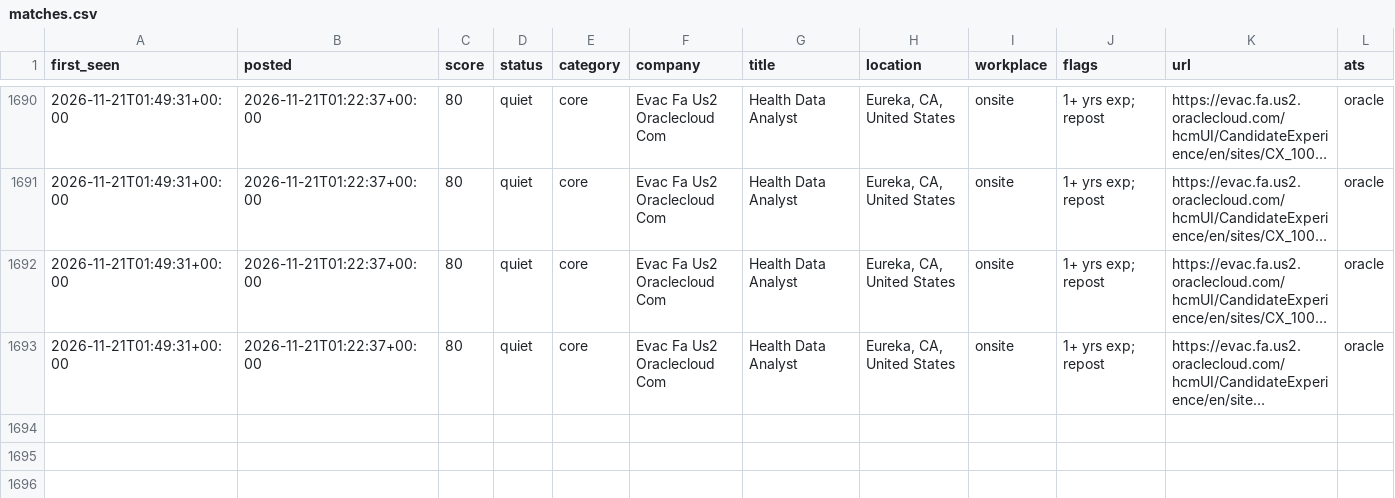
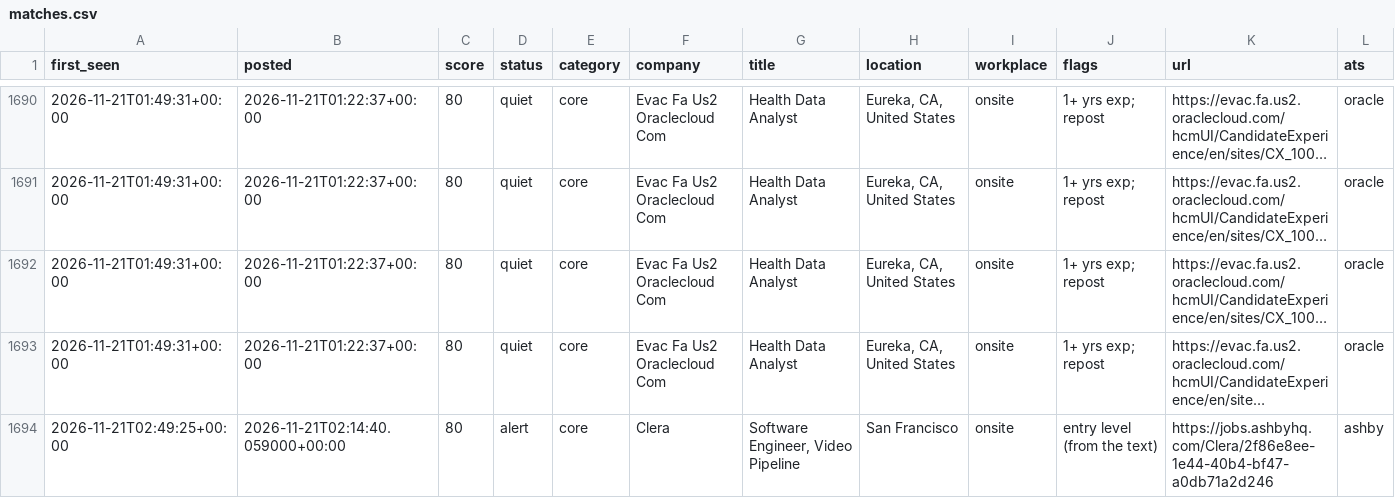
Before and after one commit to chandrakodali/job-radar, a CSV file: data/freshers/matches.csv, drawn as a sheet; only a part is shown, gaps mark what is left out; long unchanged cells end in …; rows hold the shown columns only; the diff names each change by its address in the sheet, - before the commit and + after, or states it on an @@ line.

```diff
--- a/data/freshers/matches.csv
+++ b/data/freshers/matches.csv
+row 1694: 2026-11-21T02:49:25+00:00 | 2026-11-21T02:14:40.059000+00:00 | 80 | alert | core | Clera | Software Engineer, Video Pipeline | San Francisco | onsite | entry level (from the text) | https://jobs.ashbyhq.com/Clera/2f86e8ee-1e44-40b4-bf47-a0db71a2d246 | ashby
```
Also changed, not shown: 4 other files.
